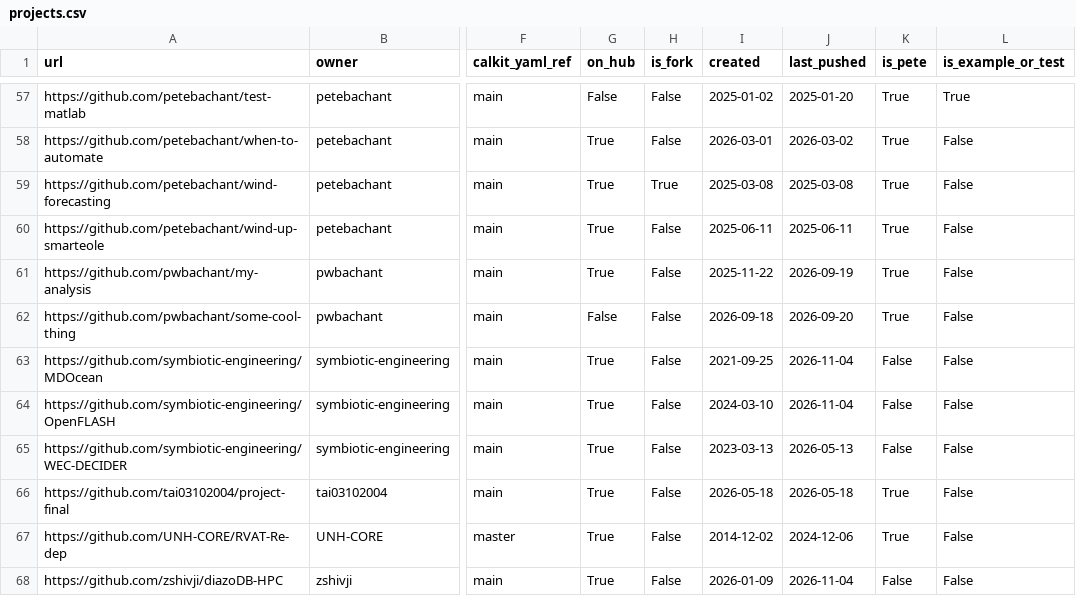
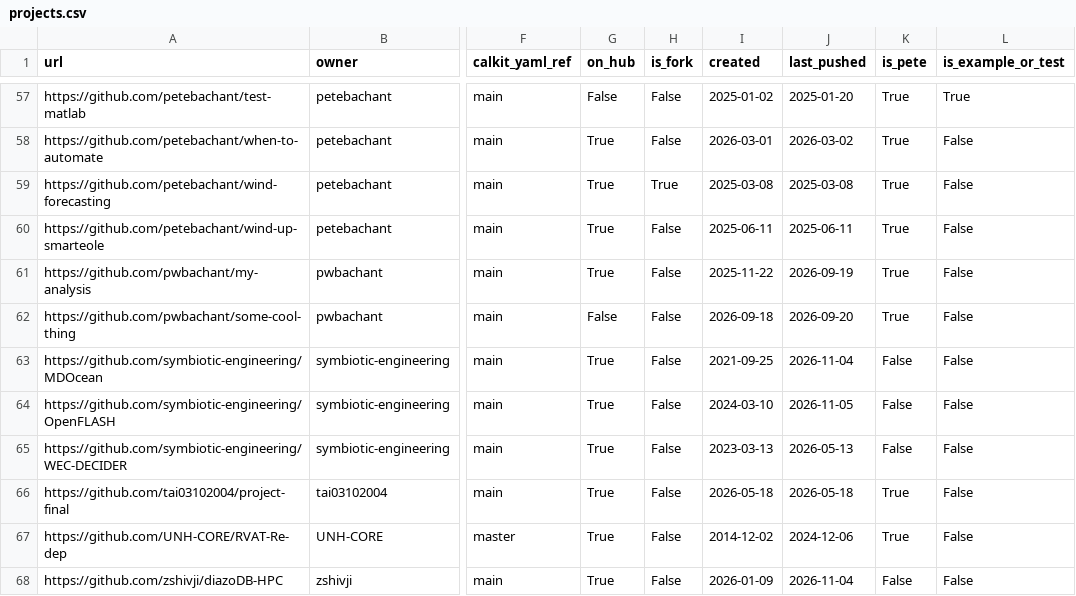
Before and after one commit to calkit/calkit, a CSV file: data/calkit-projects/projects.csv, drawn as a sheet; only a part is shown, gaps mark what is left out; the diff covers the shown part only; the diff names each change by its address in the sheet, - before the commit and + after, or states it on an @@ line.

Commit message:
Detect and request upload when a script reads data outside the project (#2018)

```diff
--- a/data/calkit-projects/projects.csv
+++ b/data/calkit-projects/projects.csv
-J64 (last_pushed): 2026-11-04
+J64 (last_pushed): 2026-11-05
```
Also changed, not shown: 7 edited cells elsewhere in this file, 20 other files.
